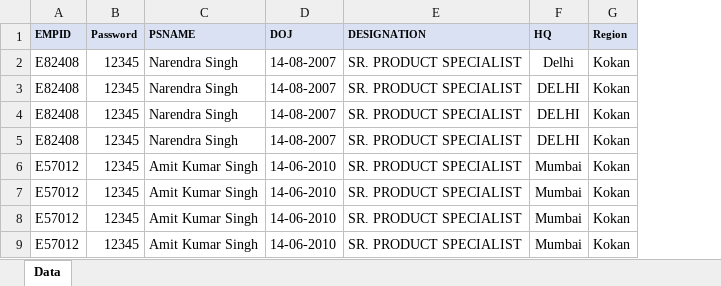
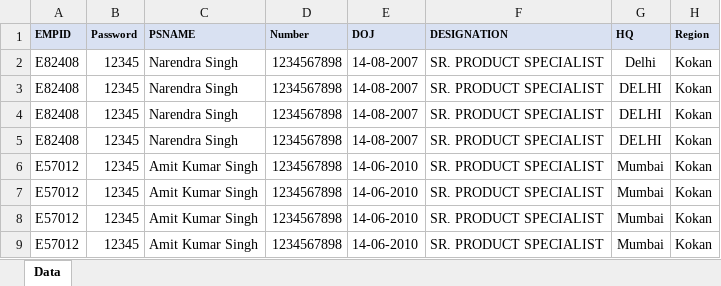
Before and after one commit to SUJALGPM/DataCollectionBackend, an Excel workbook: sheetFolder/sheet3.xlsx, sheet Data, drawn as a sheet; only a part is shown; values as stored, in another font and other column widths than the file's, no borders; the diff names each change by its address in the sheet, - before the commit and + after, or states it on an @@ line.

```diff
--- a/sheetFolder/sheet3.xlsx (sheet Data)
+++ b/sheetFolder/sheet3.xlsx (sheet Data)
+column D (Number), rows 2-9: all 1234567898
```
Also changed, not shown: 8 other files.
